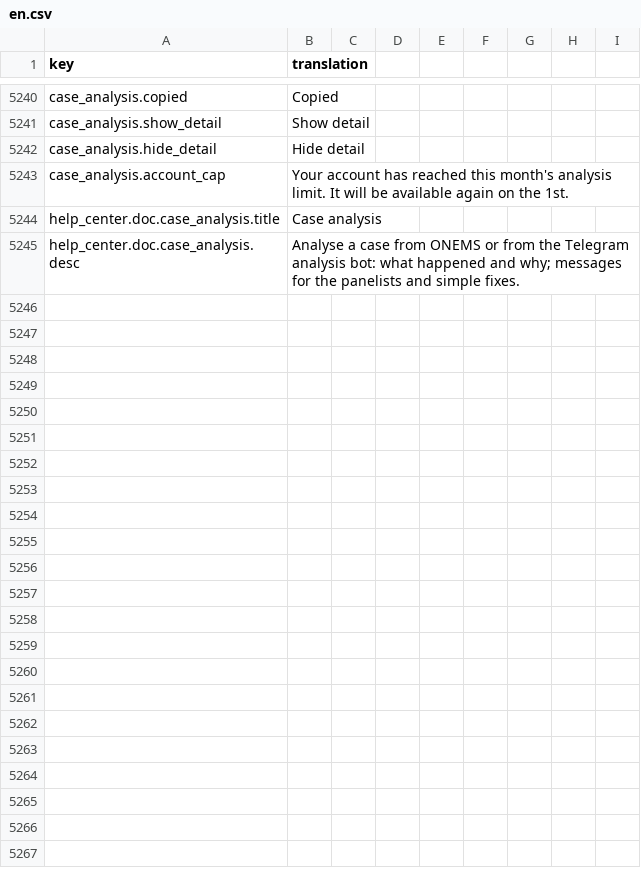
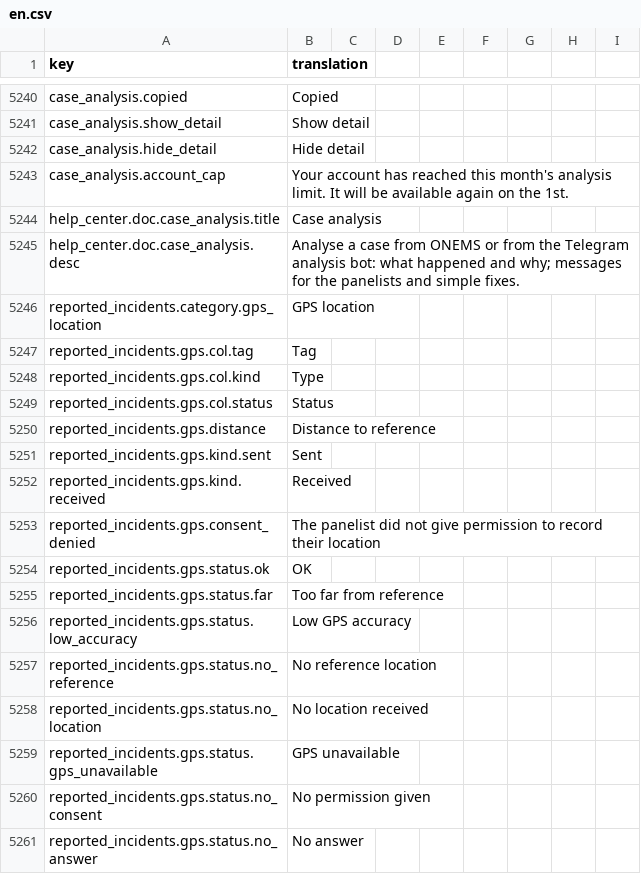
Before and after one commit to IgnacioFernandezSoriano/ONEMS, a CSV file: public/locales/en.csv, drawn as a sheet; only a part is shown, gaps mark what is left out.

```diff
--- a/public/locales/en.csv
+++ b/public/locales/en.csv
@@ -5245 +5245,17 @@ help_center.doc.case_analysis.title,Case analysis
 help_center.doc.case_analysis.desc,"Analyse a case from ONEMS or from the Telegram analysis bot: what happened and why; messages for the panelists and simple fixes."
+reported_incidents.category.gps_location,GPS location
+reported_incidents.gps.col.tag,Tag
+reported_incidents.gps.col.kind,Type
+reported_incidents.gps.col.status,Status
+reported_incidents.gps.distance,Distance to reference
+reported_incidents.gps.kind.sent,Sent
+reported_incidents.gps.kind.received,Received
+reported_incidents.gps.consent_denied,The panelist did not give permission to record their location
+reported_incidents.gps.status.ok,OK
+reported_incidents.gps.status.far,Too far from reference
+reported_incidents.gps.status.low_accuracy,Low GPS accuracy
+reported_incidents.gps.status.no_reference,No reference location
+reported_incidents.gps.status.no_location,No location received
+reported_incidents.gps.status.gps_unavailable,GPS unavailable
+reported_incidents.gps.status.no_consent,No permission given
+reported_incidents.gps.status.no_answer,No answer
```
Also changed, not shown: public/locales/ar.csv, public/locales/es.csv, 18 other files.
